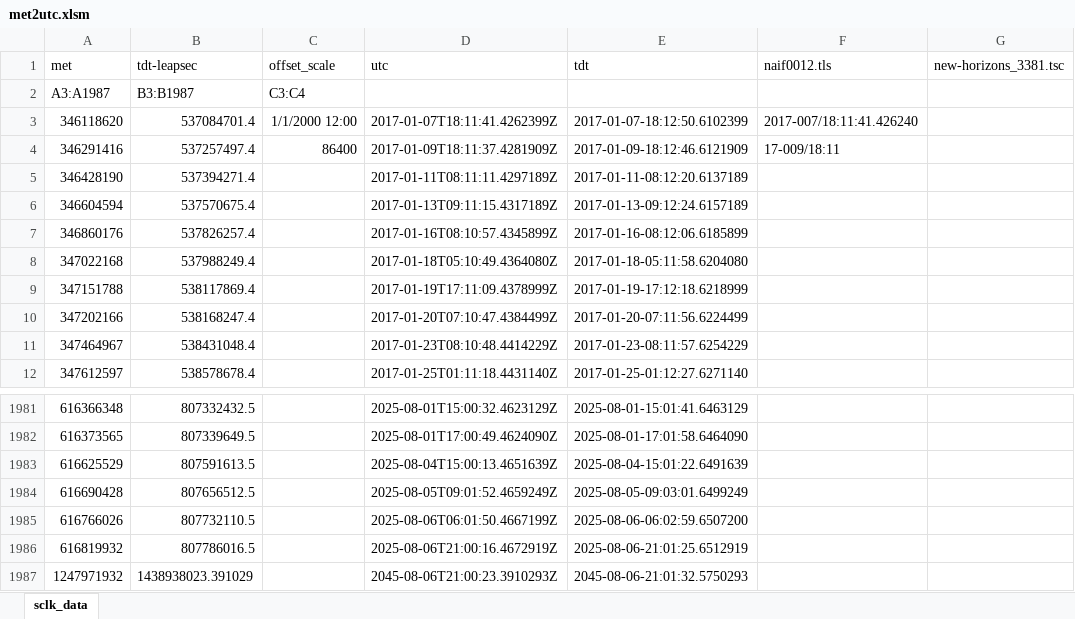
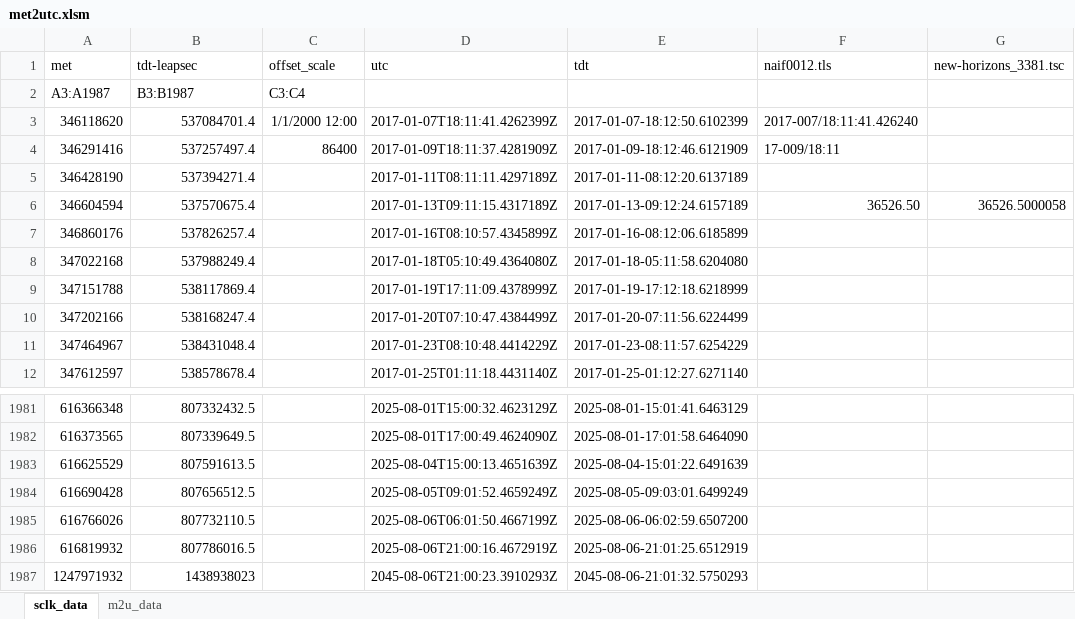
Before and after one commit to drbitboy/NH_PB, an Excel workbook: met2utc.xlsm, sheet sclk_data, drawn as a sheet; only a part is shown, gaps mark what is left out; values as stored, in another font and other column widths than the file's, no borders; the diff names each change by its address in the sheet, - before the commit and + after, or states it on an @@ line.

Commit message:
Add new MET-to-UTC conversion using COEFF file
- New code
  - Function m2u in Module F_met2utc.bas
  - Sub parse_sclk_coeffs in S_parse_sclk_coeffs
    - Reads new
- Source data
  - File ixion:/home/soc/MOC/kernels/coeff/new-horizons_3381.coeff
  - Worksheet m2u_data
    - Loaded by RUNning Sub parse_sclk_coeffs
      - Initially goes into Worksheet 'RENAME_SHEET_m2u_data'

```diff
--- a/met2utc.xlsm (sheet sclk_data)
+++ b/met2utc.xlsm (sheet sclk_data)
+sheet tab: m2u_data
-F6 (naif0012.tls): (empty)
+F6 (naif0012.tls): 36526.50
-G6 (new-horizons_3381.tsc): (empty)
+G6 (new-horizons_3381.tsc): 36526.5000058
-B1987 (tdt-leapsec): 1438938023.391029
+B1987 (tdt-leapsec): 1438938023
```
Also changed, not shown: 1 other file.
